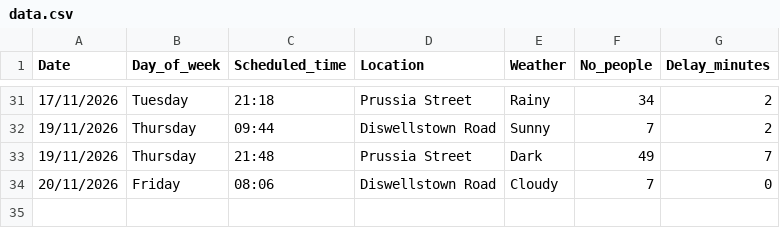
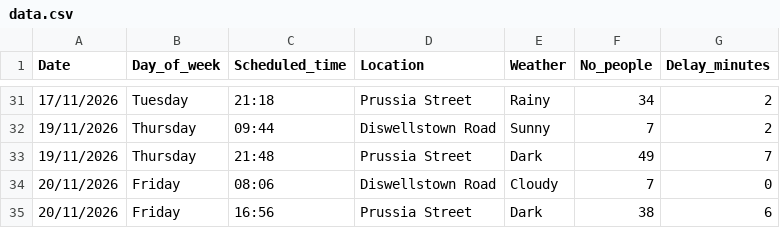
Before and after one commit to Danya128/Data-Centric-Programming-CA1, a CSV file: data.csv, drawn as a sheet; only a part is shown, gaps mark what is left out; the diff names each change by its address in the sheet, - before the commit and + after, or states it on an @@ line.

Commit message:
Update 20/11/2026

```diff
--- a/data.csv
+++ b/data.csv
+row 35: 20/11/2026 | Friday | 16:56 | Prussia Street | Dark | 38 | 6
```
